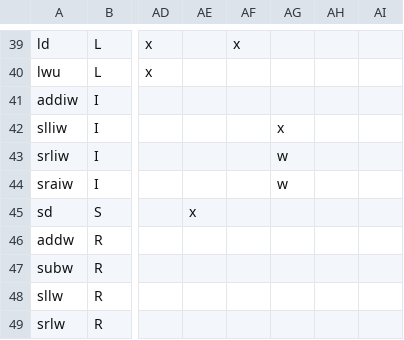
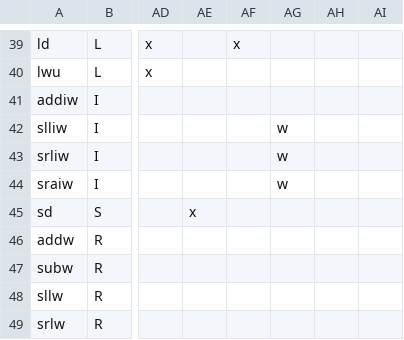
Before and after one commit to openhwgroup/cvw-arch-verif, a CSV file: testplans/RV64I.csv, drawn as a sheet; only a part is shown, gaps mark what is left out; the diff names each change by its address in the sheet, - before the commit and + after, or states it on an @@ line.

Commit message:
Use special template of cp_imm_shift for slliw 32bits

```diff
--- a/testplans/RV64I.csv
+++ b/testplans/RV64I.csv
-AG42: x
+AG42: w
```
